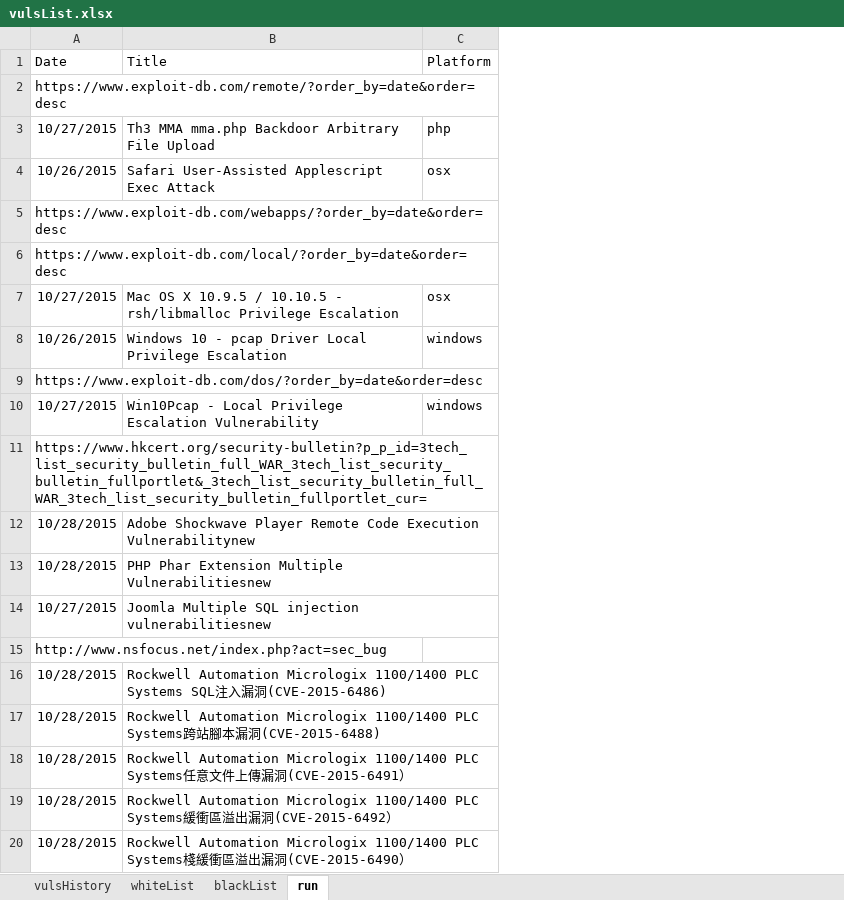
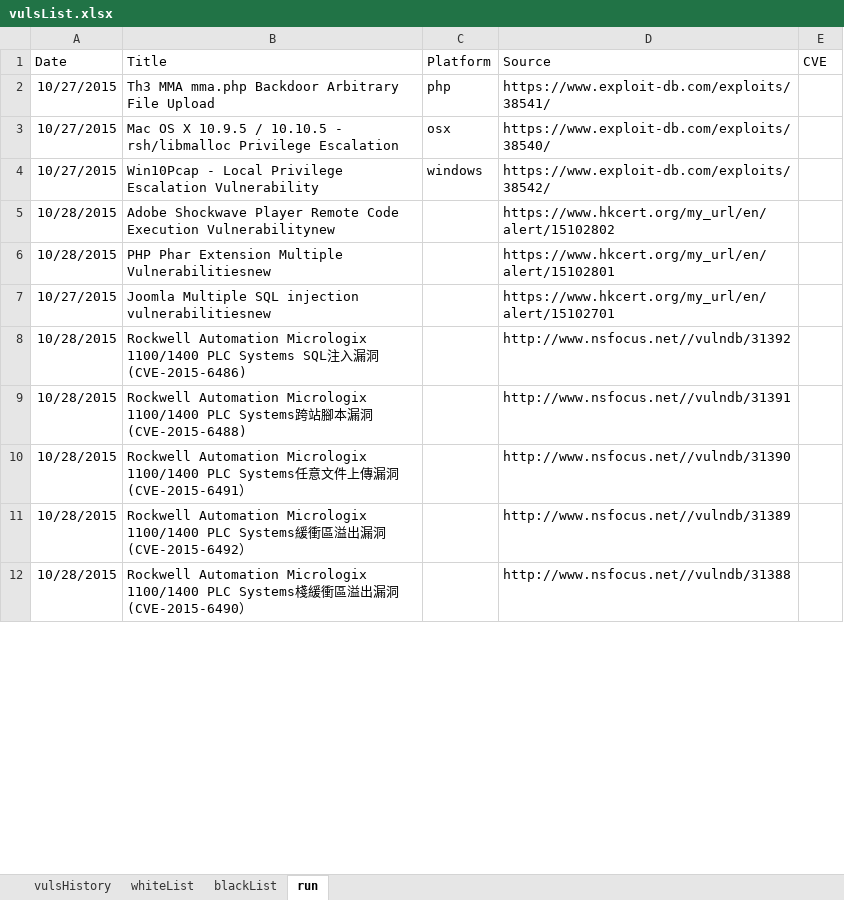
Before and after one commit to jason3e7/vulsList, an Excel workbook: vulsList.xlsx, sheet run, drawn as a sheet; only a part is shown; values as stored, in another font and other column widths than the file's, no borders; removed rows and columns are numbered as before the commit, all else as after; the diff covers the shown part only; the diff names each change by its address in the sheet, - before the commit and + after, or states it on an @@ line.

Commit message:
Add field source

```diff
--- a/vulsList.xlsx (sheet run)
+++ b/vulsList.xlsx (sheet run)
+column D (Source), rows 2-12: https://www.exploit-db.com/exploits/38541/ | https://www.exploit-db.com/exploits/38540/ | https://www.exploit-db.com/exploits/38542/ | https://www.hkcert.org/my_url/en/alert/15102802 | https://www.hkcert.org/my_url/en/alert/15102801 | https://www.hkcert.org/my_url/en/alert/15102701 | http://www.nsfocus.net//vulndb/31392 | http://www.nsfocus.net//vulndb/31391 | http://www.nsfocus.net//vulndb/31390 | http://www.nsfocus.net//vulndb/31389 | http://www.nsfocus.net//vulndb/31388
+column E (CVE), empty
-row 2: https://www.exploit-db.com/remote/?order_by=date&order=desc
-row 4: 10/26/2015 | Safari User-Assisted Applescript Exec Attack | osx
-row 5: https://www.exploit-db.com/webapps/?order_by=date&order=desc
-row 6: https://www.exploit-db.com/local/?order_by=date&order=desc
-row 8: 10/26/2015 | Windows 10 - pcap Driver Local Privilege Escalation | windows
-row 9: https://www.exploit-db.com/dos/?order_by=date&order=desc
-row 11: https://www.hkcert.org/security-bulletin?p_p_id=3tech_list_security_bulletin_full_WAR_3tech_list_security_bulletin_fullportlet&_3tech_list_security_bulletin_full_WAR_3tech_list_security_bulletin_fullportlet_cur=
-row 15: http://www.nsfocus.net/index.php?act=sec_bug
```
Also changed, not shown: 74 removed rows elsewhere in this sheet, 1 other file.
